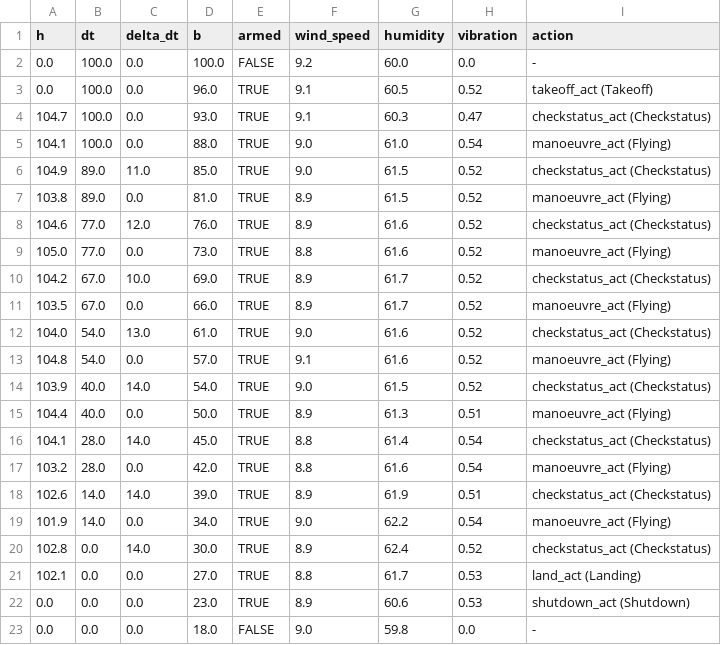
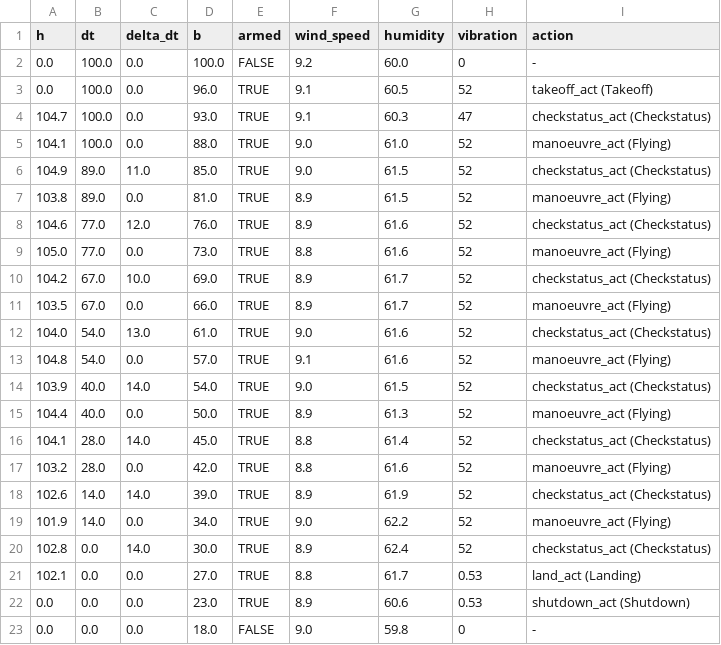
Before and after one commit to lucasvieira123/unexpected_scenario_handling_system, a CSV file: res/runtime_replays/drone_delivery_replay_ok_002.csv, drawn as a sheet.

```diff
--- a/res/runtime_replays/drone_delivery_replay_ok_002.csv
+++ b/res/runtime_replays/drone_delivery_replay_ok_002.csv
@@ -1,23 +1,23 @@
 h,dt,delta_dt,b,armed,wind_speed,humidity,vibration,action
-0.0,100.0,0.0,100.0,FALSE,9.2,60.0,0.0,-
-0.0,100.0,0.0,96.0,TRUE,9.1,60.5,0.52,takeoff_act (Takeoff)
-104.7,100.0,0.0,93.0,TRUE,9.1,60.3,0.47,checkstatus_act (Checkstatus)
-104.1,100.0,0.0,88.0,TRUE,9.0,61.0,0.54,manoeuvre_act (Flying)
-104.9,89.0,11.0,85.0,TRUE,9.0,61.5,0.52,checkstatus_act (Checkstatus)
-103.8,89.0,0.0,81.0,TRUE,8.9,61.5,0.52,manoeuvre_act (Flying)
-104.6,77.0,12.0,76.0,TRUE,8.9,61.6,0.52,checkstatus_act (Checkstatus)
-105.0,77.0,0.0,73.0,TRUE,8.8,61.6,0.52,manoeuvre_act (Flying)
-104.2,67.0,10.0,69.0,TRUE,8.9,61.7,0.52,checkstatus_act (Checkstatus)
-103.5,67.0,0.0,66.0,TRUE,8.9,61.7,0.52,manoeuvre_act (Flying)
-104.0,54.0,13.0,61.0,TRUE,9.0,61.6,0.52,checkstatus_act (Checkstatus)
-104.8,54.0,0.0,57.0,TRUE,9.1,61.6,0.52,manoeuvre_act (Flying)
-103.9,40.0,14.0,54.0,TRUE,9.0,61.5,0.52,checkstatus_act (Checkstatus)
-104.4,40.0,0.0,50.0,TRUE,8.9,61.3,0.51,manoeuvre_act (Flying)
-104.1,28.0,14.0,45.0,TRUE,8.8,61.4,0.54,checkstatus_act (Checkstatus)
-103.2,28.0,0.0,42.0,TRUE,8.8,61.6,0.54,manoeuvre_act (Flying)
-102.6,14.0,14.0,39.0,TRUE,8.9,61.9,0.51,checkstatus_act (Checkstatus)
-101.9,14.0,0.0,34.0,TRUE,9.0,62.2,0.54,manoeuvre_act (Flying)
-102.8,0.0,14.0,30.0,TRUE,8.9,62.4,0.52,checkstatus_act (Checkstatus)
+0.0,100.0,0.0,100.0,FALSE,9.2,60.0,0,-
+0.0,100.0,0.0,96.0,TRUE,9.1,60.5,52,takeoff_act (Takeoff)
+104.7,100.0,0.0,93.0,TRUE,9.1,60.3,47,checkstatus_act (Checkstatus)
+104.1,100.0,0.0,88.0,TRUE,9.0,61.0,52,manoeuvre_act (Flying)
+104.9,89.0,11.0,85.0,TRUE,9.0,61.5,52,checkstatus_act (Checkstatus)
+103.8,89.0,0.0,81.0,TRUE,8.9,61.5,52,manoeuvre_act (Flying)
+104.6,77.0,12.0,76.0,TRUE,8.9,61.6,52,checkstatus_act (Checkstatus)
+105.0,77.0,0.0,73.0,TRUE,8.8,61.6,52,manoeuvre_act (Flying)
+104.2,67.0,10.0,69.0,TRUE,8.9,61.7,52,checkstatus_act (Checkstatus)
+103.5,67.0,0.0,66.0,TRUE,8.9,61.7,52,manoeuvre_act (Flying)
+104.0,54.0,13.0,61.0,TRUE,9.0,61.6,52,checkstatus_act (Checkstatus)
+104.8,54.0,0.0,57.0,TRUE,9.1,61.6,52,manoeuvre_act (Flying)
+103.9,40.0,14.0,54.0,TRUE,9.0,61.5,52,checkstatus_act (Checkstatus)
+104.4,40.0,0.0,50.0,TRUE,8.9,61.3,52,manoeuvre_act (Flying)
+104.1,28.0,14.0,45.0,TRUE,8.8,61.4,52,checkstatus_act (Checkstatus)
+103.2,28.0,0.0,42.0,TRUE,8.8,61.6,52,manoeuvre_act (Flying)
+102.6,14.0,14.0,39.0,TRUE,8.9,61.9,52,checkstatus_act (Checkstatus)
+101.9,14.0,0.0,34.0,TRUE,9.0,62.2,52,manoeuvre_act (Flying)
+102.8,0.0,14.0,30.0,TRUE,8.9,62.4,52,checkstatus_act (Checkstatus)
 102.1,0.0,0.0,27.0,TRUE,8.8,61.7,0.53,land_act (Landing)
 0.0,0.0,0.0,23.0,TRUE,8.9,60.6,0.53,shutdown_act (Shutdown)
-0.0,0.0,0.0,18.0,FALSE,9.0,59.8,0.0,-
+0.0,0.0,0.0,18.0,FALSE,9.0,59.8,0,-
```
Also changed, not shown: res/checked_scenarios/checked_scenarios_001.csv, res/checked_scenarios/checked_scenarios_002.csv, 37 other files.
